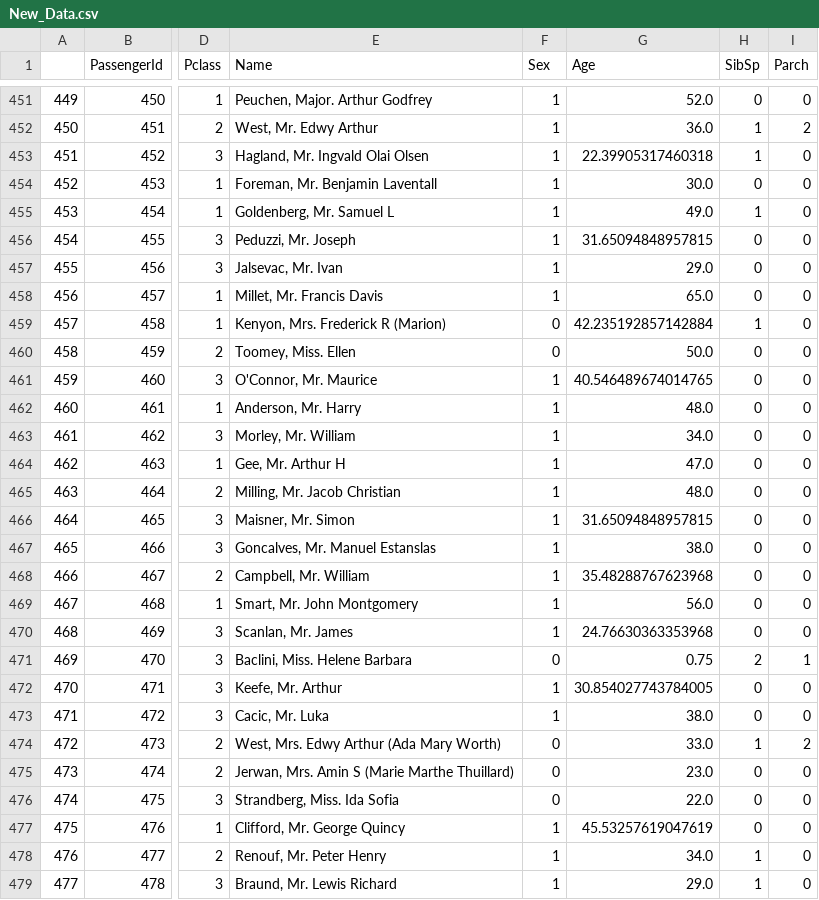
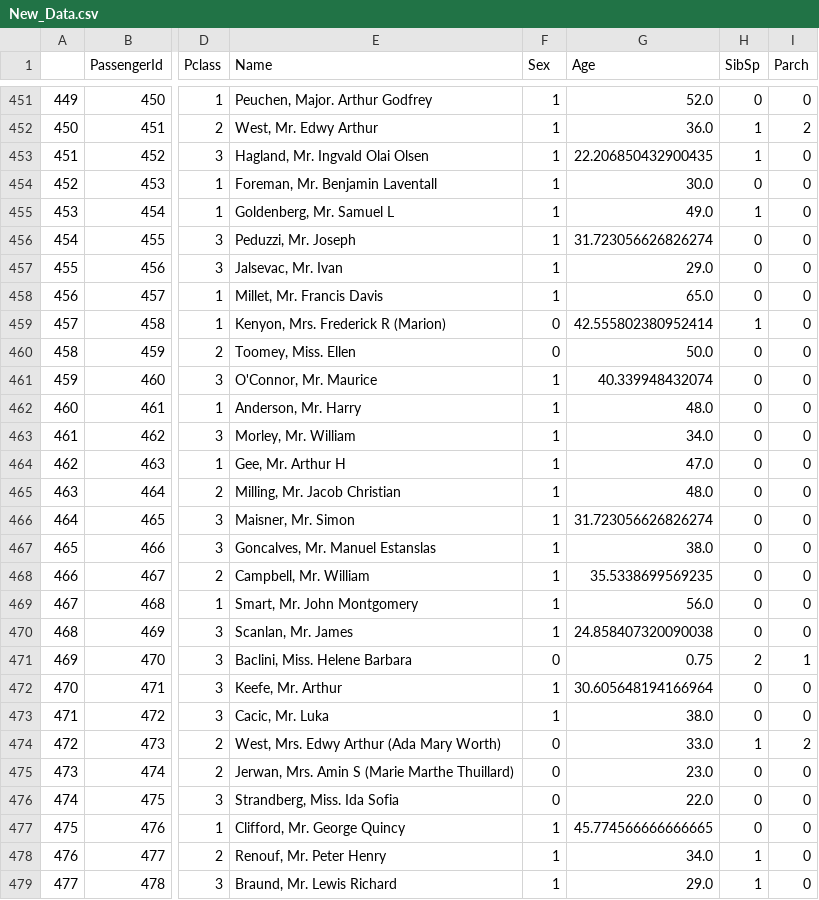
Before and after one commit to littleheap/MachineLearning-Algorithms, a CSV file: 5.Boost/New_Data.csv (was 5.Boost提升/New_Data.csv), drawn as a sheet; only a part is shown, gaps mark what is left out; the diff covers the shown part only; the diff names each change by its address in the sheet, - before the commit and + after, or states it on an @@ line.

```diff
--- a/5.Boost提升/New_Data.csv
+++ b/5.Boost/New_Data.csv
-G453 (Age): 22.39905317460318
+G453 (Age): 22.206850432900435
-G456 (Age): 31.65094848957815
+G456 (Age): 31.723056626826274
-G459 (Age): 42.235192857142884
+G459 (Age): 42.555802380952414
-G461 (Age): 40.546489674014765
+G461 (Age): 40.339948432074
-G466 (Age): 31.65094848957815
+G466 (Age): 31.723056626826274
-G468 (Age): 35.48288767623968
+G468 (Age): 35.5338699569235
-G470 (Age): 24.76630363353968
+G470 (Age): 24.858407320090038
-G472 (Age): 30.854027743784005
+G472 (Age): 30.605648194166964
-G477 (Age): 45.53257619047619
+G477 (Age): 45.774566666666665
```
Also changed, not shown: 168 edited cells elsewhere in this file, 14 other files.
